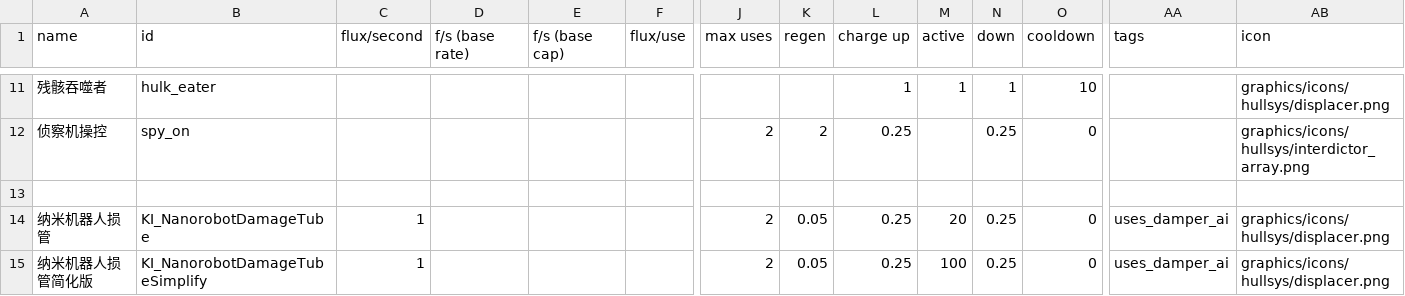
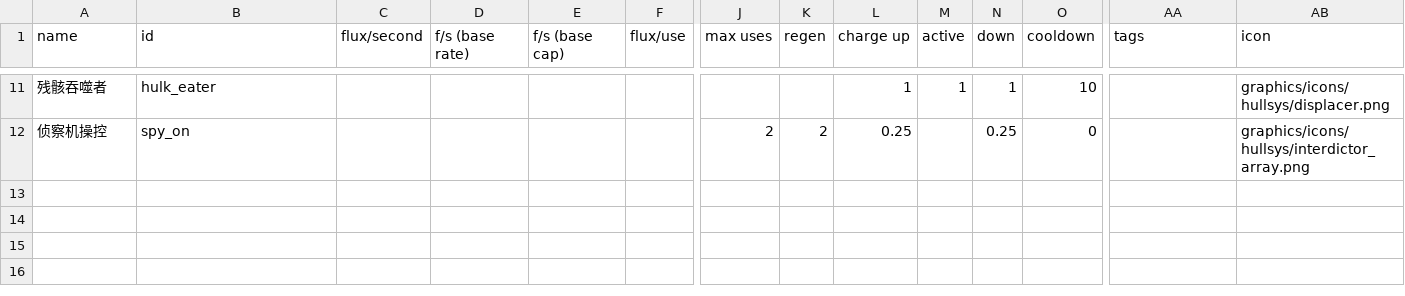
Before and after one commit to zyx547864023/MoreFun, a CSV file: data/shipsystems/ship_systems.csv, drawn as a sheet; only a part is shown, gaps mark what is left out; rows hold the shown columns only; the diff names each change by its address in the sheet, - before the commit and + after, or states it on an @@ line.

```diff
--- a/data/shipsystems/ship_systems.csv
+++ b/data/shipsystems/ship_systems.csv
-row 13: (empty)
-row 14: 纳米机器人损管 | KI_NanorobotDamageTube | 1 |  |  |  | 2 | 0.05 | 0.25 | 20 | 0.25 | 0 | uses_damper_ai | graphics/icons/hullsys/displacer.png
-row 15: 纳米机器人损管简化版 | KI_NanorobotDamageTubeSimplify | 1 |  |  |  | 2 | 0.05 | 0.25 | 100 | 0.25 | 0 | uses_damper_ai | graphics/icons/hullsys/displacer.png
```
Also changed, not shown: data/hulls/ship_data.csv, 4 other files.
